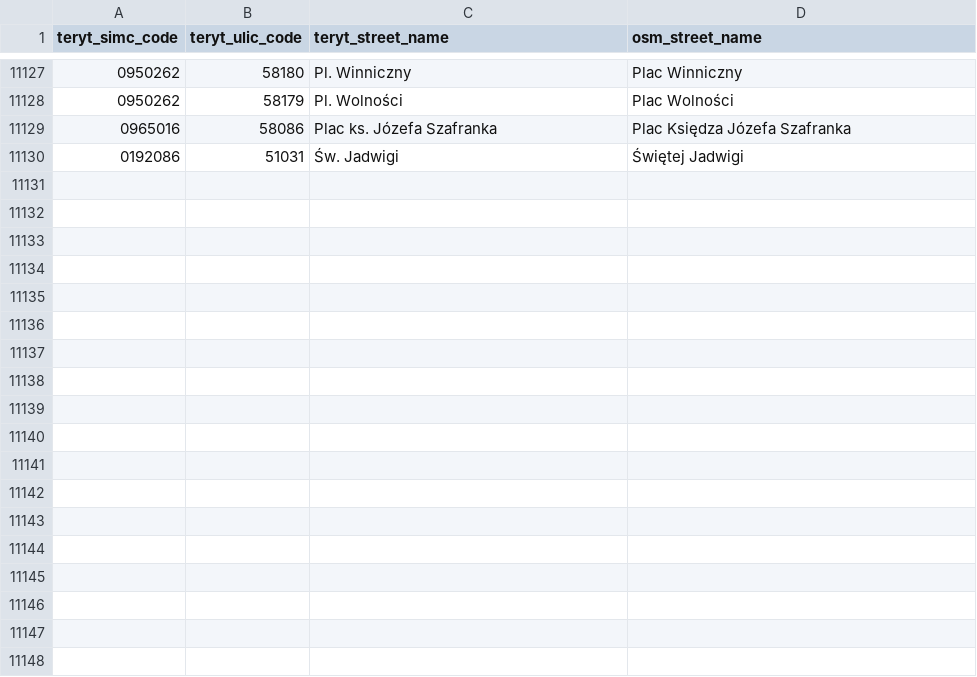
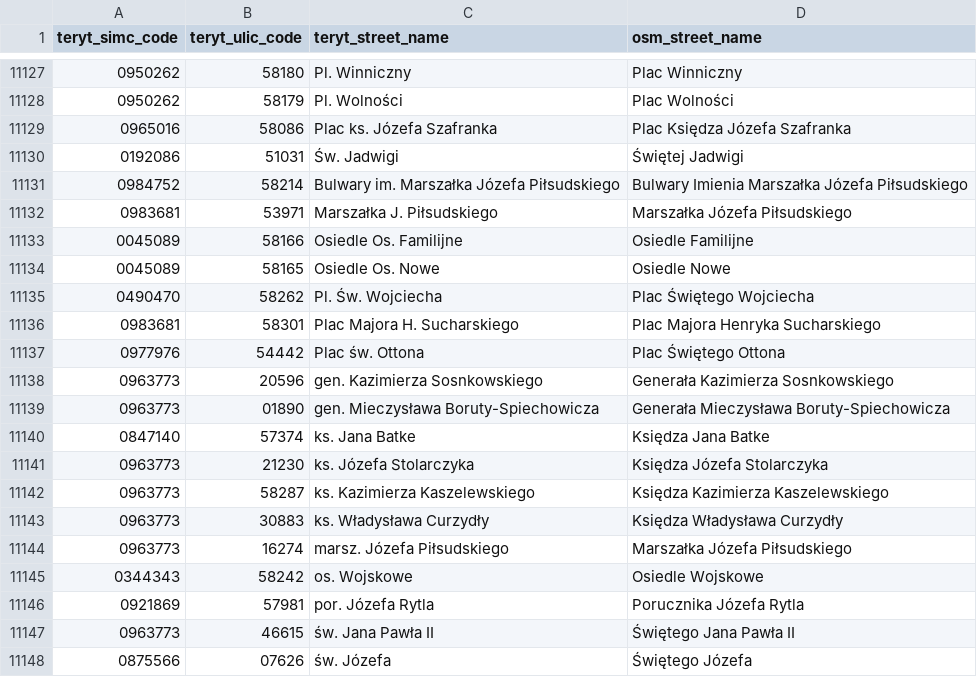
Before and after one commit to openstreetmap-polska/gugik2osm, a CSV file: processing/sql/data/street_names_mappings.csv, drawn as a sheet; only a part is shown, gaps mark what is left out; the diff names each change by its address in the sheet, - before the commit and + after, or states it on an @@ line.

Commit message:
mapping of street names from 27.10.2021

```diff
--- a/processing/sql/data/street_names_mappings.csv
+++ b/processing/sql/data/street_names_mappings.csv
+row 11131: 0984752 | 58214 | Bulwary im. Marszałka Józefa Piłsudskiego | Bulwary Imienia Marszałka Józefa Piłsudskiego
+row 11132: 0983681 | 53971 | Marszałka J. Piłsudskiego | Marszałka Józefa Piłsudskiego
+row 11133: 0045089 | 58166 | Osiedle Os. Familijne | Osiedle Familijne
+row 11134: 0045089 | 58165 | Osiedle Os. Nowe | Osiedle Nowe
+row 11135: 0490470 | 58262 | Pl. Św. Wojciecha | Plac Świętego Wojciecha
+row 11136: 0983681 | 58301 | Plac Majora H. Sucharskiego | Plac Majora Henryka Sucharskiego
+row 11137: 0977976 | 54442 | Plac św. Ottona | Plac Świętego Ottona
+row 11138: 0963773 | 20596 | gen. Kazimierza Sosnkowskiego | Generała Kazimierza Sosnkowskiego
+row 11139: 0963773 | 01890 | gen. Mieczysława Boruty-Spiechowicza | Generała Mieczysława Boruty-Spiechowicza
+row 11140: 0847140 | 57374 | ks. Jana Batke | Księdza Jana Batke
+row 11141: 0963773 | 21230 | ks. Józefa Stolarczyka | Księdza Józefa Stolarczyka
+row 11142: 0963773 | 58287 | ks. Kazimierza Kaszelewskiego | Księdza Kazimierza Kaszelewskiego
+row 11143: 0963773 | 30883 | ks. Władysława Curzydły | Księdza Władysława Curzydły
+row 11144: 0963773 | 16274 | marsz. Józefa Piłsudskiego | Marszałka Józefa Piłsudskiego
+row 11145: 0344343 | 58242 | os. Wojskowe | Osiedle Wojskowe
+row 11146: 0921869 | 57981 | por. Józefa Rytla | Porucznika Józefa Rytla
+row 11147: 0963773 | 46615 | św. Jana Pawła II | Świętego Jana Pawła II
+row 11148: 0875566 | 07626 | św. Józefa | Świętego Józefa
```
Also changed, not shown: 1 other file.
